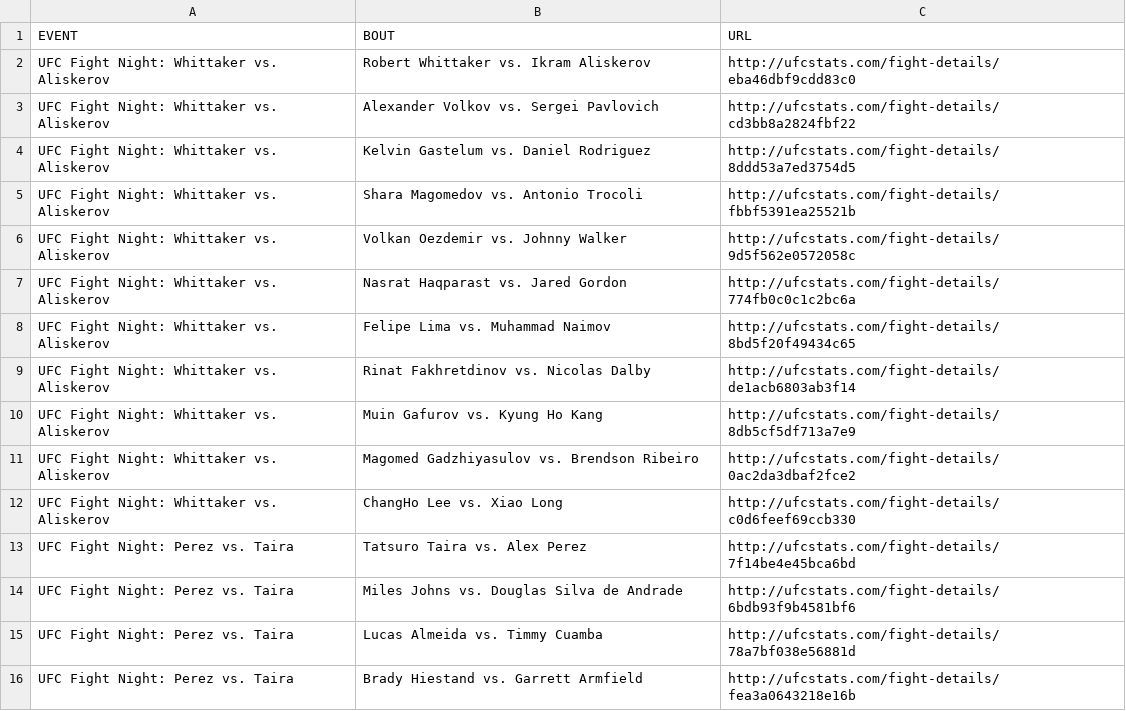
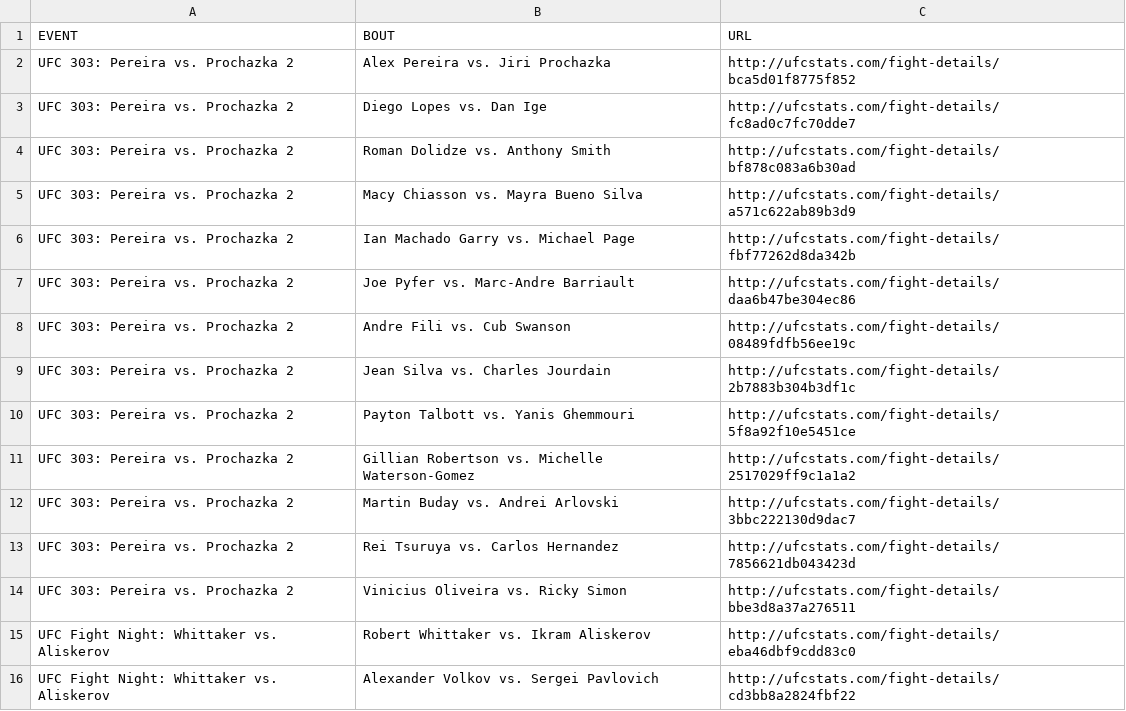
Before and after one commit to rajdesai1/UFC-Stats-Scrap, a CSV file: ufc_fight_details.csv, drawn as a sheet; only a part is shown; the shorter side is filled out with more unchanged rows.

Commit message:
2024-06-30 data refresh

```diff
--- a/ufc_fight_details.csv
+++ b/ufc_fight_details.csv
@@ -1,2 +1,15 @@
 EVENT,BOUT,URL
+UFC 303: Pereira vs. Prochazka 2,Alex Pereira vs. Jiri Prochazka,http://ufcstats.com/fight-details/bca5d01f8775f852
+UFC 303: Pereira vs. Prochazka 2,Diego Lopes vs. Dan Ige,http://ufcstats.com/fight-details/fc8ad0c7fc70dde7
+UFC 303: Pereira vs. Prochazka 2,Roman Dolidze vs. Anthony Smith,http://ufcstats.com/fight-details/bf878c083a6b30ad
+UFC 303: Pereira vs. Prochazka 2,Macy Chiasson vs. Mayra Bueno Silva,http://ufcstats.com/fight-details/a571c622ab89b3d9
+UFC 303: Pereira vs. Prochazka 2,Ian Machado Garry vs. Michael Page,http://ufcstats.com/fight-details/fbf77262d8da342b
+UFC 303: Pereira vs. Prochazka 2,Joe Pyfer vs. Marc-Andre Barriault,http://ufcstats.com/fight-details/daa6b47be304ec86
+UFC 303: Pereira vs. Prochazka 2,Andre Fili vs. Cub Swanson,http://ufcstats.com/fight-details/08489fdfb56ee19c
+UFC 303: Pereira vs. Prochazka 2,Jean Silva vs. Charles Jourdain,http://ufcstats.com/fight-details/2b7883b304b3df1c
+UFC 303: Pereira vs. Prochazka 2,Payton Talbott vs. Yanis Ghemmouri,http://ufcstats.com/fight-details/5f8a92f10e5451ce
+UFC 303: Pereira vs. Prochazka 2,Gillian Robertson vs. Michelle Waterson-Gomez,http://ufcstats.com/fight-details/2517029ff9c1a1a2
+UFC 303: Pereira vs. Prochazka 2,Martin Buday vs. Andrei Arlovski,http://ufcstats.com/fight-details/3bbc222130d9dac7
+UFC 303: Pereira vs. Prochazka 2,Rei Tsuruya vs. Carlos Hernandez,http://ufcstats.com/fight-details/7856621db043423d
+UFC 303: Pereira vs. Prochazka 2,Vinicius Oliveira vs. Ricky Simon,http://ufcstats.com/fight-details/bbe3d8a37a276511
 UFC Fight Night: Whittaker vs. Aliskerov,Robert Whittaker vs. Ikram Aliskerov,http://ufcstats.com/fight-details/eba46dbf9cdd83c0
```
Also changed, not shown: ufc_event_details.csv, 1 other file.
